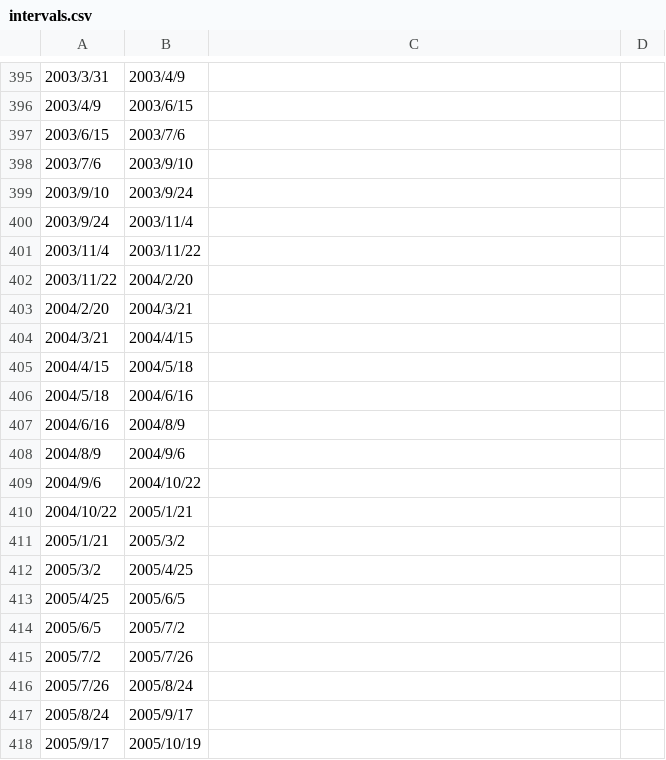
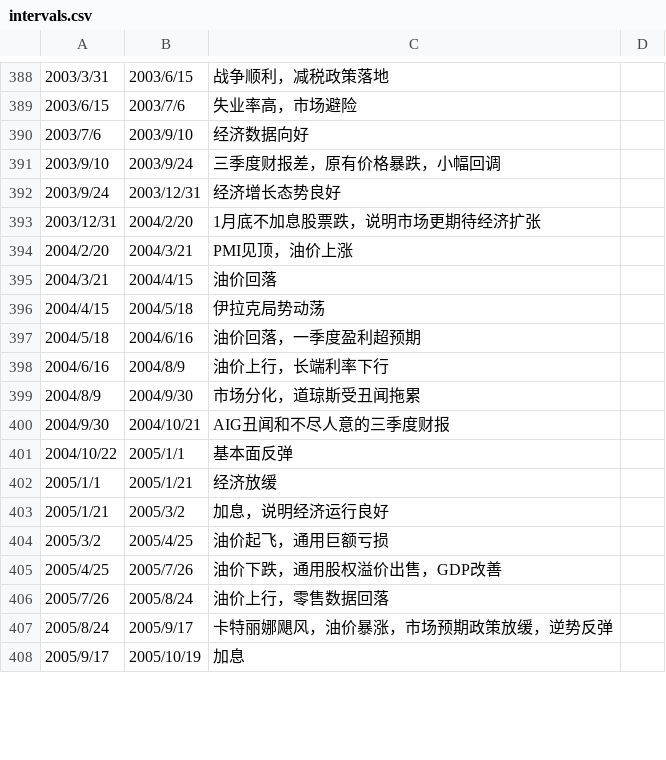
Before and after one commit to leocanada2007/us70, a CSV file: data/intervals.csv, drawn as a sheet; only a part is shown, gaps mark what is left out; the diff covers the shown part only.

```diff
--- a/data/intervals.csv
+++ b/data/intervals.csv
@@ -395,24 +388,21 @@
-2003/3/31,2003/4/9,
-2003/4/9,2003/6/15,
-2003/6/15,2003/7/6,
-2003/7/6,2003/9/10,
-2003/9/10,2003/9/24,
-2003/9/24,2003/11/4,
-2003/11/4,2003/11/22,
-2003/11/22,2004/2/20,
-2004/2/20,2004/3/21,
-2004/3/21,2004/4/15,
-2004/4/15,2004/5/18,
-2004/5/18,2004/6/16,
-2004/6/16,2004/8/9,
-2004/8/9,2004/9/6,
-2004/9/6,2004/10/22,
-2004/10/22,2005/1/21,
-2005/1/21,2005/3/2,
-2005/3/2,2005/4/25,
-2005/4/25,2005/6/5,
-2005/6/5,2005/7/2,
-2005/7/2,2005/7/26,
-2005/7/26,2005/8/24,
-2005/8/24,2005/9/17,
-2005/9/17,2005/10/19,
+2003/3/31,2003/6/15,战争顺利，减税政策落地
+2003/6/15,2003/7/6,失业率高，市场避险
+2003/7/6,2003/9/10,经济数据向好
+2003/9/10,2003/9/24,三季度财报差，原有价格暴跌，小幅回调
+2003/9/24,2003/12/31,经济增长态势良好
+2003/12/31,2004/2/20,1月底不加息股票跌，说明市场更期待经济扩张
+2004/2/20,2004/3/21,PMI见顶，油价上涨
+2004/3/21,2004/4/15,油价回落
+2004/4/15,2004/5/18,伊拉克局势动荡
+2004/5/18,2004/6/16,油价回落，一季度盈利超预期
+2004/6/16,2004/8/9,油价上行，长端利率下行
+2004/8/9,2004/9/30,市场分化，道琼斯受丑闻拖累
+2004/9/30,2004/10/21,AIG丑闻和不尽人意的三季度财报
+2004/10/22,2005/1/1, 基本面反弹
+2005/1/1,2005/1/21, 经济放缓
+2005/1/21,2005/3/2,加息，说明经济运行良好
+2005/3/2,2005/4/25,油价起飞，通用巨额亏损
+2005/4/25,2005/7/26,油价下跌，通用股权溢价出售，GDP改善
+2005/7/26,2005/8/24,油价上行，零售数据回落
+2005/8/24,2005/9/17,卡特丽娜飓风，油价暴涨，市场预期政策放缓，逆势反弹
+2005/9/17,2005/10/19,加息
```
Also changed, not shown: 3 added rows, 21 removed rows and 48 edited cells elsewhere in this file.
